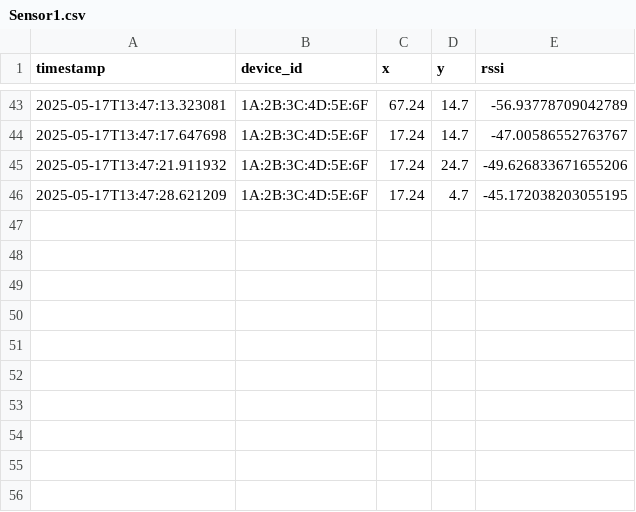
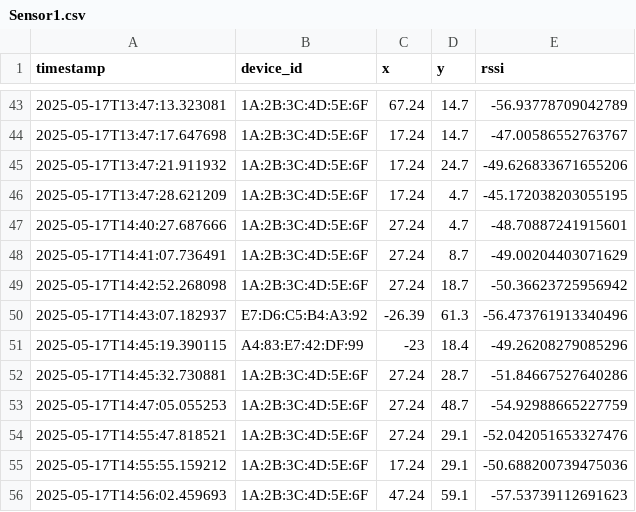
Before and after one commit to Burakalankus/Wireless_Project, a CSV file: data/logs/Sensor1.csv, drawn as a sheet; only a part is shown, gaps mark what is left out.

```diff
--- a/data/logs/Sensor1.csv
+++ b/data/logs/Sensor1.csv
@@ -46 +46,11 @@ timestamp,device_id,x,y,rssi
 2025-05-17T13:47:28.621209,1A:2B:3C:4D:5E:6F,17.24,4.7,-45.172038203055195
+2025-05-17T14:40:27.687666,1A:2B:3C:4D:5E:6F,27.24,4.7,-48.70887241915601
+2025-05-17T14:41:07.736491,1A:2B:3C:4D:5E:6F,27.24,8.7,-49.00204403071629
+2025-05-17T14:42:52.268098,1A:2B:3C:4D:5E:6F,27.24,18.7,-50.36623725956942
+2025-05-17T14:43:07.182937,E7:D6:C5:B4:A3:92,-26.39,61.3,-56.473761913340496
+2025-05-17T14:45:19.390115,A4:83:E7:42:DF:99,-23,18.4,-49.26208279085296
+2025-05-17T14:45:32.730881,1A:2B:3C:4D:5E:6F,27.24,28.7,-51.84667527640286
+2025-05-17T14:47:05.055253,1A:2B:3C:4D:5E:6F,27.24,48.7,-54.92988665227759
+2025-05-17T14:55:47.818521,1A:2B:3C:4D:5E:6F,27.24,29.1,-52.042051653327476
+2025-05-17T14:55:55.159212,1A:2B:3C:4D:5E:6F,17.24,29.1,-50.688200739475036
+2025-05-17T14:56:02.459693,1A:2B:3C:4D:5E:6F,47.24,59.1,-57.53739112691623
```
Also changed, not shown: data/logs/Sensor2.csv, data/logs/Sensor3.csv, 3 other files.
